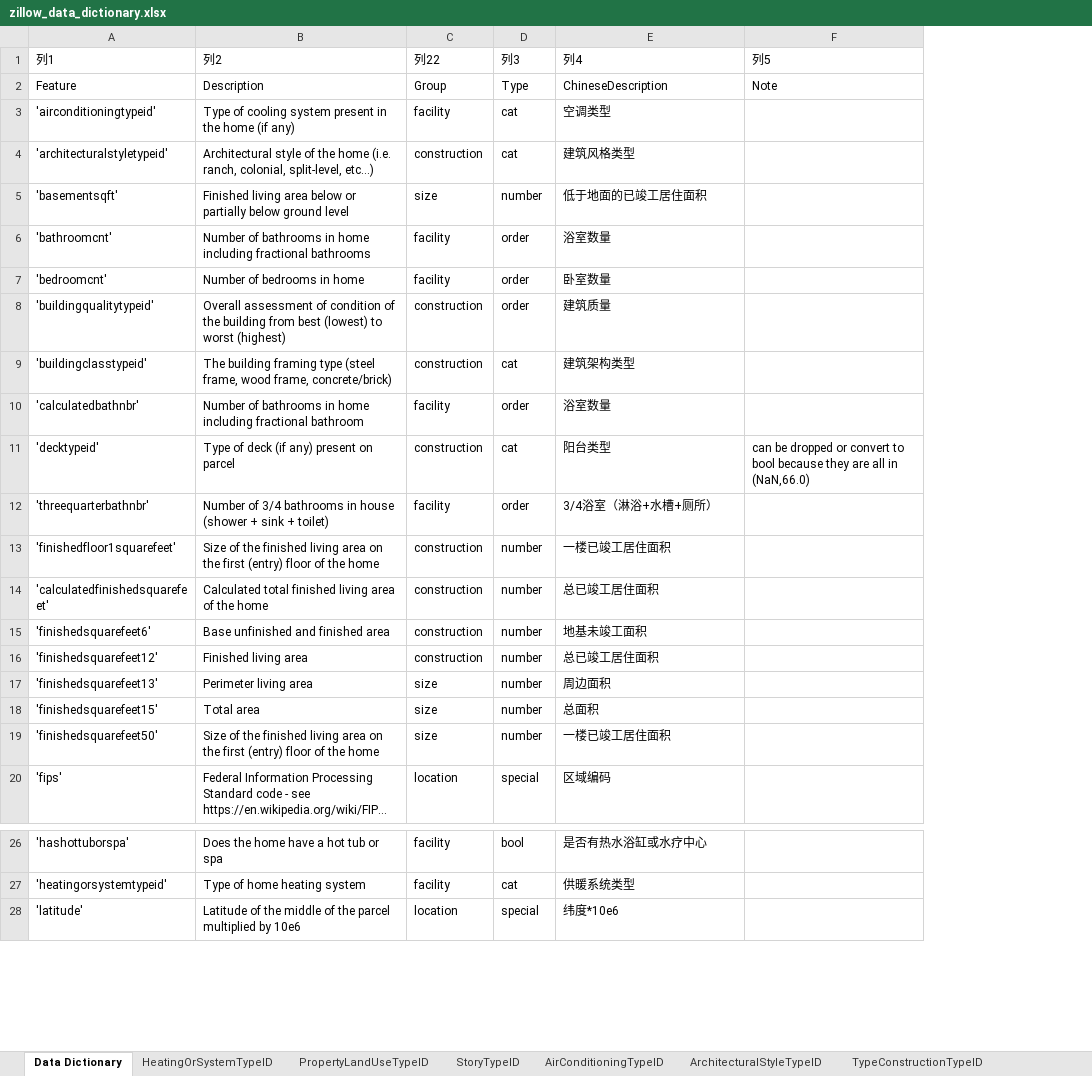
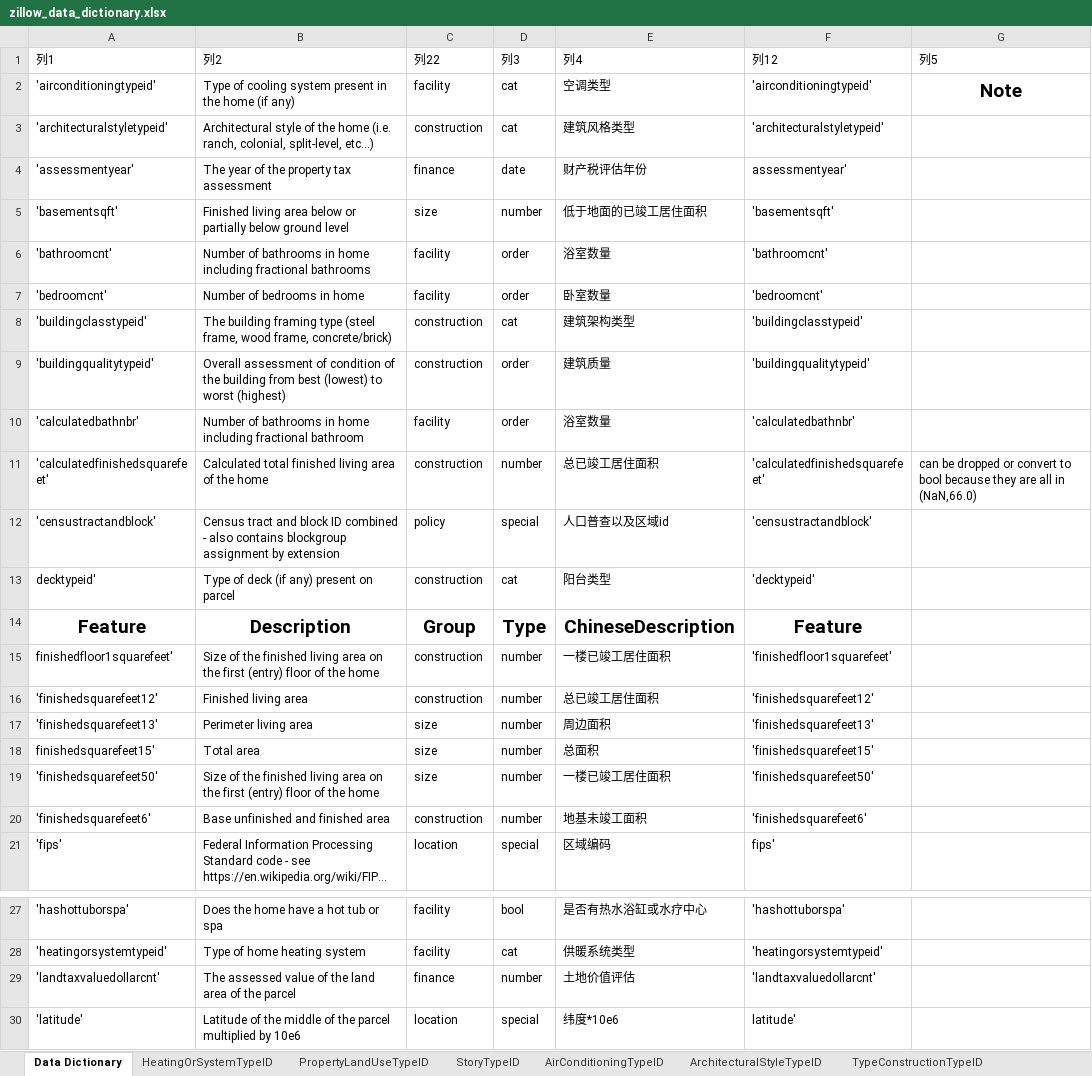
Before and after one commit to aeloyq/BerkeleyRemoteLab, an Excel workbook: zillow_data_dictionary.xlsx, sheet Data Dictionary, drawn as a sheet; only a part is shown, gaps mark what is left out; long unchanged cells end in …; values as stored, in another font and other column widths than the file's, no borders; table styles not drawn; removed rows and columns are numbered as before the commit, all else as after; the diff covers the shown part only; the diff names each change by its address in the sheet, - before the commit and + after, or states it on an @@ line.

Commit message:
Data Preprocess Finished

```diff
--- a/zillow_data_dictionary.xlsx (sheet Data Dictionary)
+++ b/zillow_data_dictionary.xlsx (sheet Data Dictionary)
+column F (列12), rows 2-3: 'airconditioningtypeid' | 'architecturalstyletypeid'; rows 5-7: 'basementsqft' | 'bathroomcnt' | 'bedroomcnt'; rows 9-11: 'buildingqualitytypeid' | 'calculatedbathnbr' | 'calculatedfinishedsquarefeet'; rows 15-19: 'finishedfloor1squarefeet' | 'finishedsquarefeet12' | 'finishedsquarefeet13' | 'finishedsquarefeet15' | 'finishedsquarefeet50'; row 21: fips'; rows 27-28: 'hashottuborspa' | 'heatingorsystemtypeid'; row 30: latitude'
-row 2: Feature | Description | Group | Type | ChineseDescription | Note
-G2 (列5): (empty)
+G2 (列5): Note
@@ row 58 moved to row 4: 'assessmentyear' @@
@@ row 9 moved to row 8: 'buildingclasstypeid' @@
-row 11: 'decktypeid' | Type of deck (if any) present on parcel | construction | cat | 阳台类型 | can be dropped or convert to bool because they are all in (NaN,66.0)
@@ row 12 moved to row 55: 'threequarterbathnbr' @@
-row 13: 'finishedfloor1squarefeet' | Size of the finished living area on the first (entry) floor of the home | construction | number | 一楼已竣工居住面积
-G11 (列5): (empty)
+G11 (列5): can be dropped or convert to bool because they are all in (NaN,66.0)
@@ row 42 moved to row 12: 'censustractandblock' @@
+row 13: decktypeid' | Type of deck (if any) present on parcel | construction | cat | 阳台类型 | 'decktypeid'
+row 14: Feature | Description | Group | Type | ChineseDescription | Feature
-A15 (列1): 'finishedsquarefeet6'
+A15 (列1): finishedfloor1squarefeet'
-B15 (列2): Base unfinished and finished area
+B15 (列2): Size of the finished living area on the first (entry) floor of the home
-E15 (列4): 地基未竣工面积
+E15 (列4): 一楼已竣工居住面积
-A18 (列1): 'finishedsquarefeet15'
+A18 (列1): finishedsquarefeet15'
+row 20: 'finishedsquarefeet6' | Base unfinished and finished area | construction | number | 地基未竣工面积 | 'finishedsquarefeet6'
@@ row 56 moved to row 29: 'landtaxvaluedollarcnt' @@
```
Also changed, not shown: 1 added row, 1 removed row, 5 moved rows and 9 edited cells elsewhere in this sheet, 5 other files.
